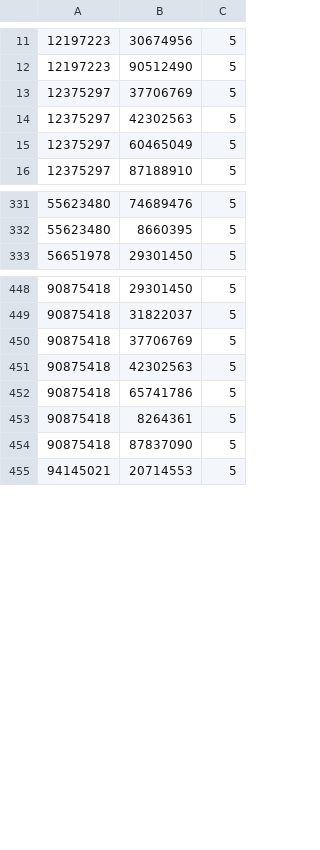
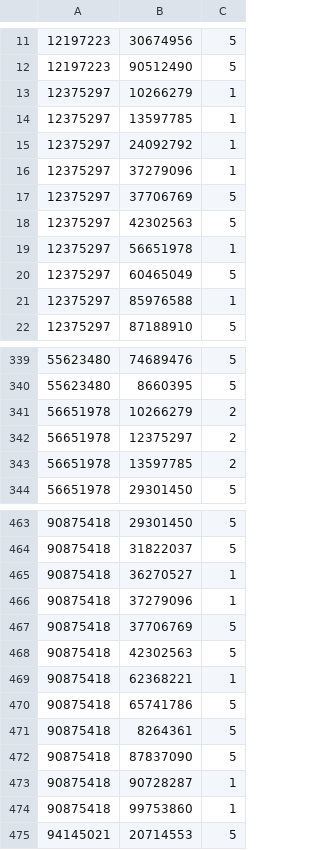
Before and after one commit to 0megaXP/Yu-Gi-Oh-Engine, a TSV file: data/reach.tsv, drawn as a sheet; only a part is shown, gaps mark what is left out; the diff covers the shown part only.

```diff
--- a/data/reach.tsv
+++ b/data/reach.tsv
@@ -12,5 +12,11 @@
 12197223	90512490	5
+12375297	10266279	1
+12375297	13597785	1
+12375297	24092792	1
+12375297	37279096	1
 12375297	37706769	5
 12375297	42302563	5
+12375297	56651978	1
 12375297	60465049	5
+12375297	85976588	1
 12375297	87188910	5
@@ -332,2 +340,5 @@
 55623480	8660395	5
+56651978	10266279	2
+56651978	12375297	2
+56651978	13597785	2
 56651978	29301450	5
@@ -449,4 +464,7 @@
 90875418	31822037	5
+90875418	36270527	1
+90875418	37279096	1
 90875418	37706769	5
 90875418	42302563	5
+90875418	62368221	1
 90875418	65741786	5
@@ -454,2 +472,4 @@
 90875418	87837090	5
+90875418	90728287	1
+90875418	99753860	1
 94145021	20714553	5
```
Also changed, not shown: 7 added rows elsewhere in this file, 18 other files.
